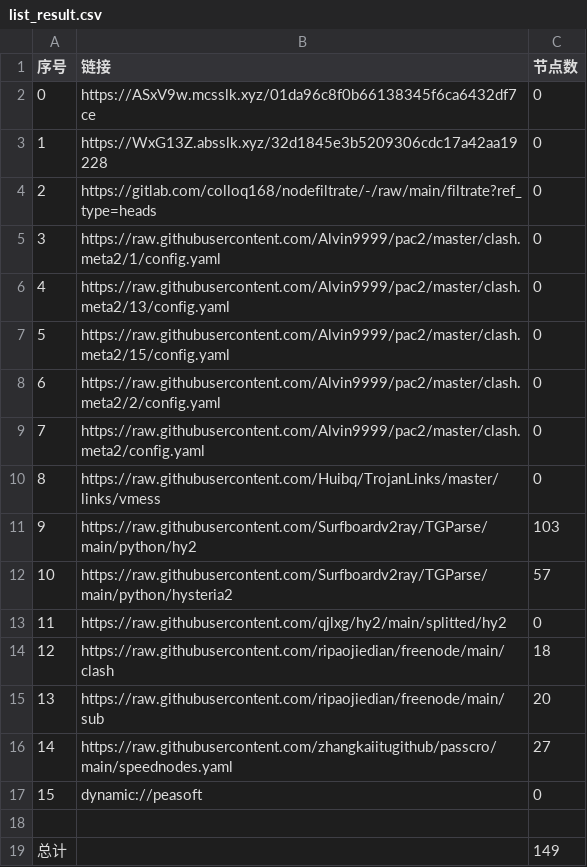
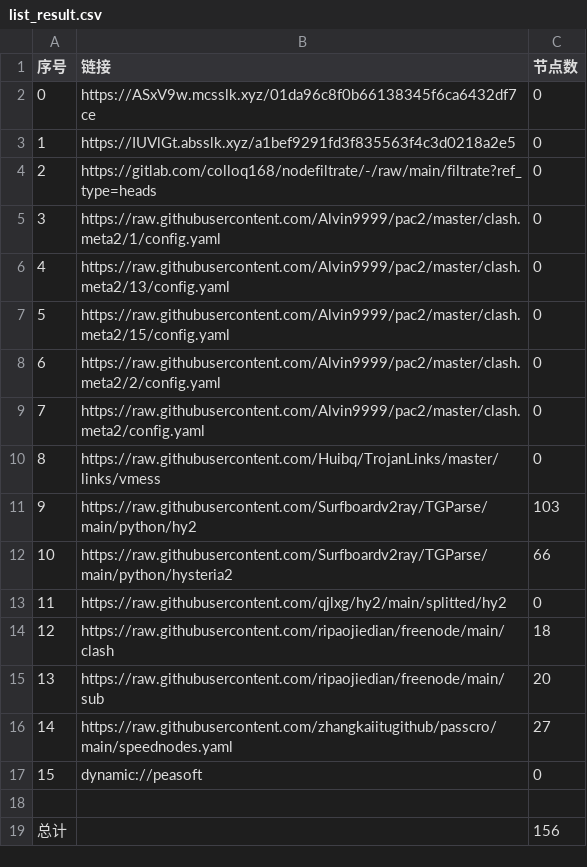
Before and after one commit to ggmsub/AutoMergePublicNodes, a CSV file: list_result.csv, drawn as a sheet.

```diff
--- a/list_result.csv
+++ b/list_result.csv
@@ -2,3 +2,3 @@
 0,https://ASxV9w.mcsslk.xyz/01da96c8f0b66138345f6ca6432df7ce,0
-1,https://WxG13Z.absslk.xyz/32d1845e3b5209306cdc17a42aa19228,0
+1,https://IUVlGt.absslk.xyz/a1bef9291fd3f835563f4c3d0218a2e5,0
 2,https://gitlab.com/colloq168/nodefiltrate/-/raw/main/filtrate?ref_type=heads,0
@@ -11,3 +11,3 @@
 9,https://raw.githubusercontent.com/Surfboardv2ray/TGParse/main/python/hy2,103
-10,https://raw.githubusercontent.com/Surfboardv2ray/TGParse/main/python/hysteria2,57
+10,https://raw.githubusercontent.com/Surfboardv2ray/TGParse/main/python/hysteria2,66
 11,https://raw.githubusercontent.com/qjlxg/hy2/main/splitted/hy2,0
@@ -18,2 +18,2 @@
 
-总计,,149
+总计,,156
```
Also changed, not shown: 6 other files.
